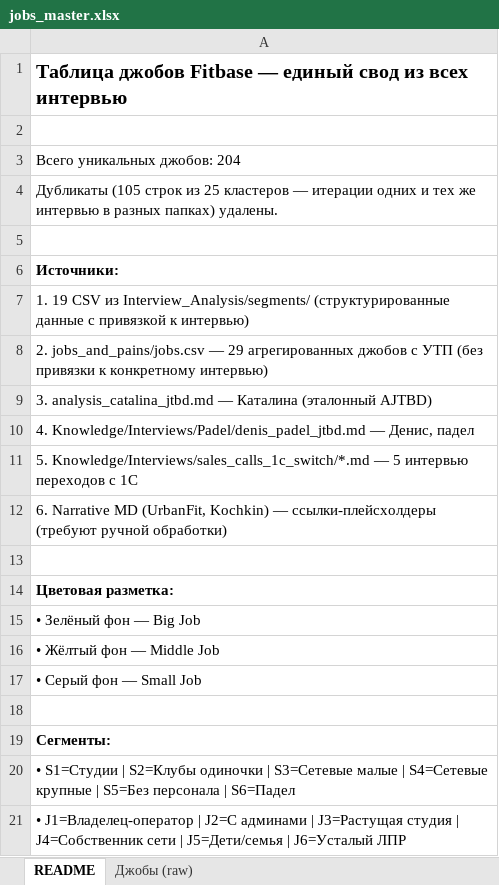
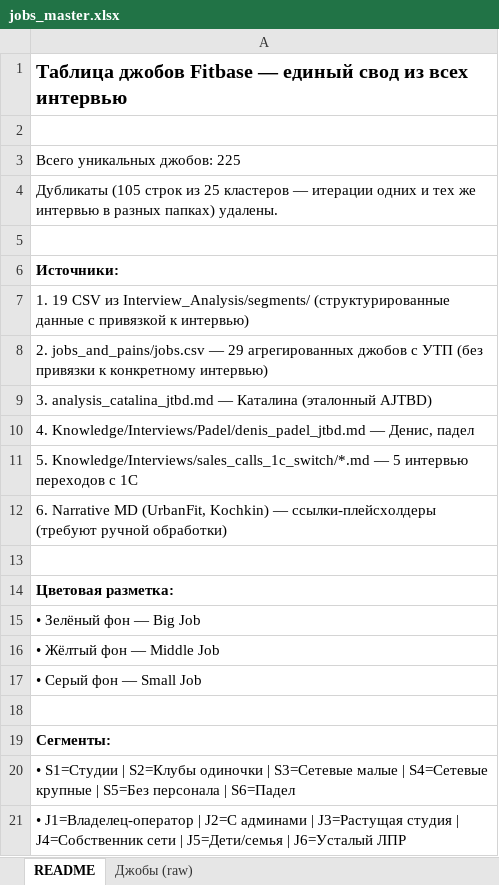
Before and after one commit to fitbasespb-tech/fitbase-jtbd-master, an Excel workbook: jobs_master.xlsx, sheet README, drawn as a sheet; values as stored, in another font and other column widths than the file's, no borders; the diff names each change by its address in the sheet, - before the commit and + after, or states it on an @@ line.

Commit message:
Add Kochkin (зал без персонала) и UrbanFit (полное JTBD)
+ Кочкин Алексей — 11 джобов: владелец зала без персонала в Екатеринбурге.
  Открыл 130м² в густонаселённом ЖК. 15+ лет в фитнесе. Стоимость под ключ 10.5М ₽.
  Цель — 300 клиентов к октябрю 2026.
  Сегмент S5 × J3 (растущий бизнес).

+ Urban Fit — 13 джобов: рекуррентная сеть СПб (Жан + Евгений).
  12 действующих клубов + 4 в открытии (NEO с термой/падл/сквош).
  План — 50-60 клубов в Питере. Premium-budget позиционирование.
  Действующий клиент Fitbase, активный диалог о развитии МПК (соц. фичи).
  Сегмент S3 × J4.

Источник: транскрипты интервью (Whisper AI):
- кочкин интервью.docx (27к символов, 15.05.2026)
- fitbase1_аудио.m4a.docx (60к символов, 15.05.2026)

Заменены 2 narrative-плейсхолдера UrbanFit/Kochkin на полные структурированные CSV.
Старая краткая версия Speaker A осталась (см. также speaker_a_unmanned_full).

Итого: 204 → 225 уникальных джобов.

```diff
--- a/jobs_master.xlsx (sheet README)
+++ b/jobs_master.xlsx (sheet README)
-A3: Всего уникальных джобов: 204
+A3: Всего уникальных джобов: 225
```
Also changed, not shown: sheet Джобы (raw), 5 other files.
